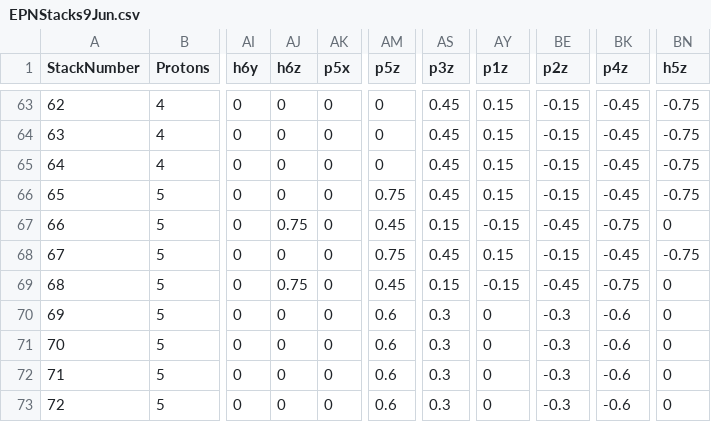
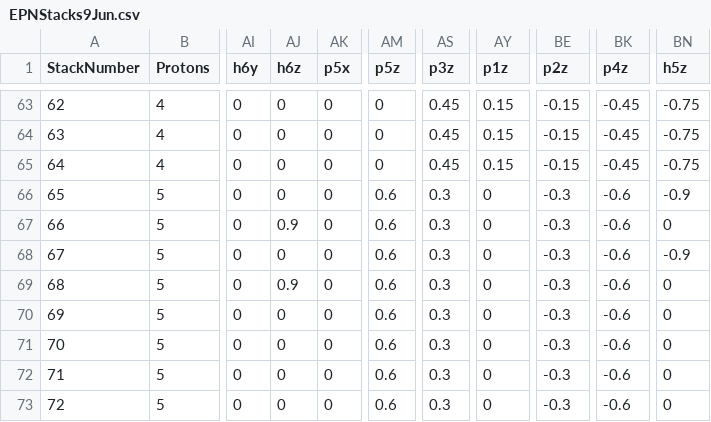
Before and after one commit to LtAirman/ChargeFieldTopics, a CSV file: data/EPNStacks9Jun.csv, drawn as a sheet; only a part is shown, gaps mark what is left out; the diff covers the shown part only; the diff names each change by its address in the sheet, - before the commit and + after, or states it on an @@ line.

```diff
--- a/data/EPNStacks9Jun.csv
+++ b/data/EPNStacks9Jun.csv
-AM66 (p5z): 0.75
+AM66 (p5z): 0.6
-AS66 (p3z): 0.45
+AS66 (p3z): 0.3
-AY66 (p1z): 0.15
+AY66 (p1z): 0
-BE66 (p2z): -0.15
+BE66 (p2z): -0.3
-BK66 (p4z): -0.45
+BK66 (p4z): -0.6
-BN66 (h5z): -0.75
+BN66 (h5z): -0.9
-AJ67 (h6z): 0.75
+AJ67 (h6z): 0.9
-AM67 (p5z): 0.45
+AM67 (p5z): 0.6
-AS67 (p3z): 0.15
+AS67 (p3z): 0.3
-AY67 (p1z): -0.15
+AY67 (p1z): 0
-BE67 (p2z): -0.45
+BE67 (p2z): -0.3
-BK67 (p4z): -0.75
+BK67 (p4z): -0.6
-AM68 (p5z): 0.75
+AM68 (p5z): 0.6
-AS68 (p3z): 0.45
+AS68 (p3z): 0.3
-AY68 (p1z): 0.15
+AY68 (p1z): 0
-BE68 (p2z): -0.15
+BE68 (p2z): -0.3
-BK68 (p4z): -0.45
+BK68 (p4z): -0.6
-BN68 (h5z): -0.75
+BN68 (h5z): -0.9
-AJ69 (h6z): 0.75
+AJ69 (h6z): 0.9
-AM69 (p5z): 0.45
+AM69 (p5z): 0.6
-AS69 (p3z): 0.15
+AS69 (p3z): 0.3
-AY69 (p1z): -0.15
+AY69 (p1z): 0
-BE69 (p2z): -0.45
+BE69 (p2z): -0.3
-BK69 (p4z): -0.75
+BK69 (p4z): -0.6
```
Also changed, not shown: 88 edited cells elsewhere in this file.
